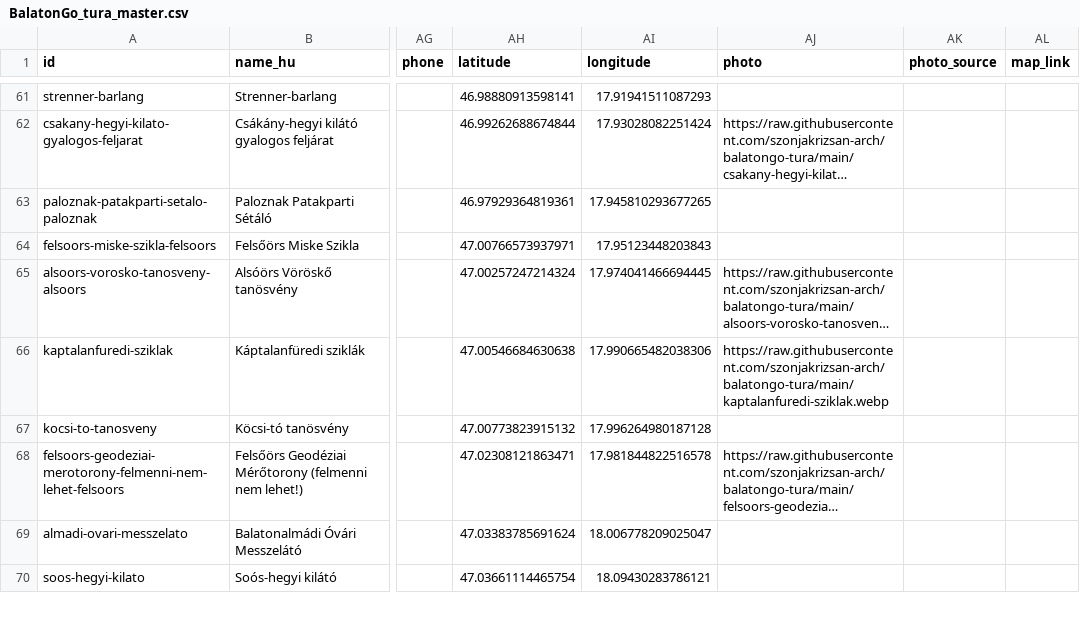
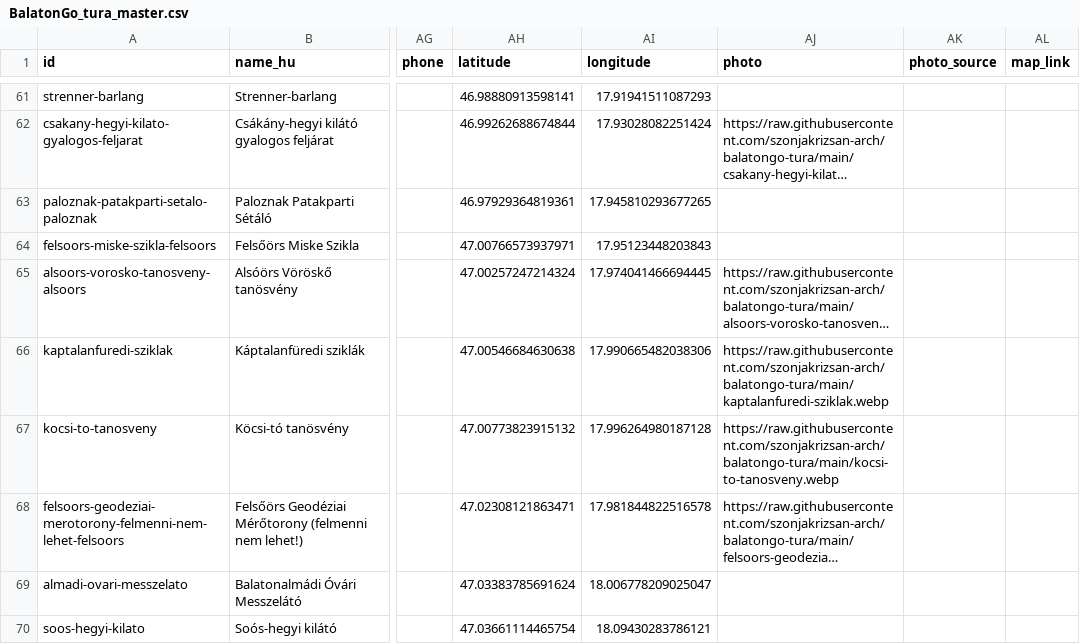
Before and after one commit to szonjakrizsan-arch/balatongo-tura, a CSV file: BalatonGo_tura_master.csv, drawn as a sheet; only a part is shown, gaps mark what is left out; long unchanged cells end in …; the diff covers the shown part only; the diff names each change by its address in the sheet, - before the commit and + after, or states it on an @@ line.

Commit message:
Add files via upload

```diff
--- a/BalatonGo_tura_master.csv
+++ b/BalatonGo_tura_master.csv
-AJ67 (photo): (empty)
+AJ67 (photo): https://raw.githubusercontent.com/szonjakrizsan-arch/balatongo-tura/main/kocsi-to-tanosveny.webp
```
Also changed, not shown: 9 edited cells elsewhere in this file.
